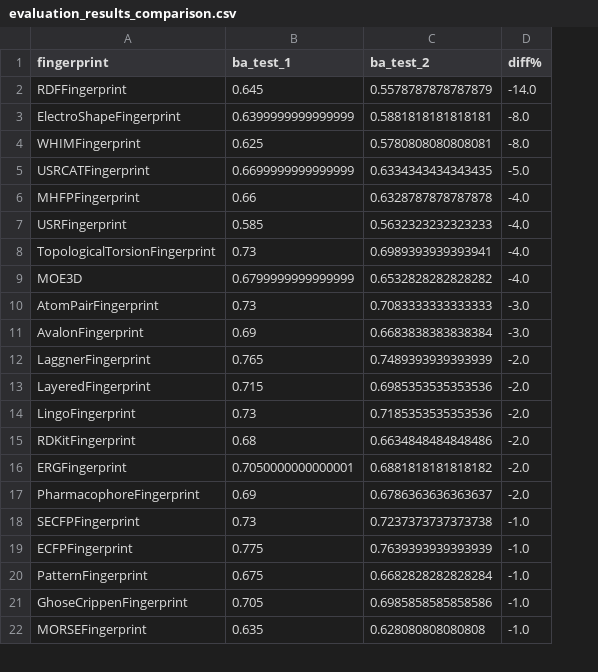
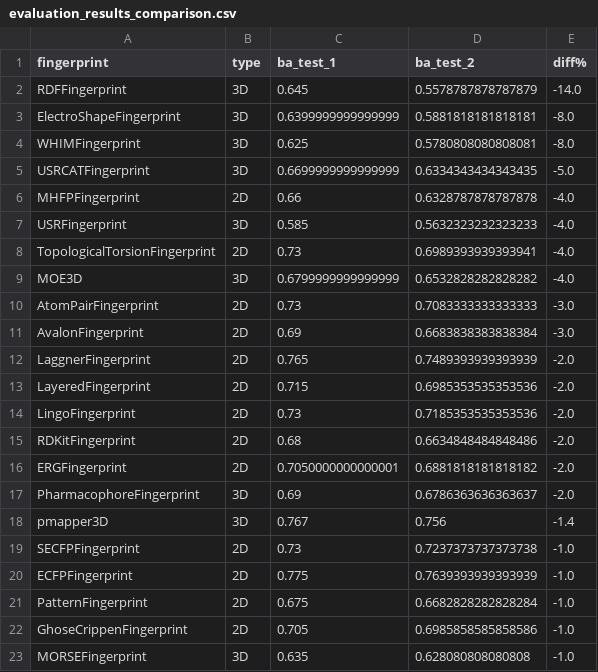
Before and after one commit to VFastovskiy/mil_review, a CSV file: results/evaluation_results_comparison.csv, drawn as a sheet; only a part is shown; the diff names each change by its address in the sheet, - before the commit and + after, or states it on an @@ line.

Commit message:
results prepared. exp1, exp2 done. backup v

```diff
--- a/results/evaluation_results_comparison.csv
+++ b/results/evaluation_results_comparison.csv
+column B (type), rows 2-17: 3D | 3D | 3D | 3D | 2D | 3D | 2D | 3D | 2D | 2D | 2D | 2D | 2D | 2D | 2D | 3D; rows 19-23: 2D | 2D | 2D | 2D | 3D
+row 18: pmapper3D | 3D | 0.767 | 0.756 | -1.4
```
Also changed, not shown: 4 other files.
